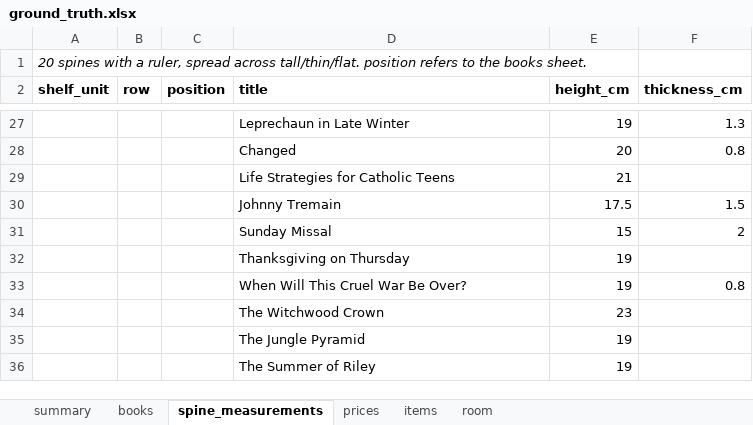
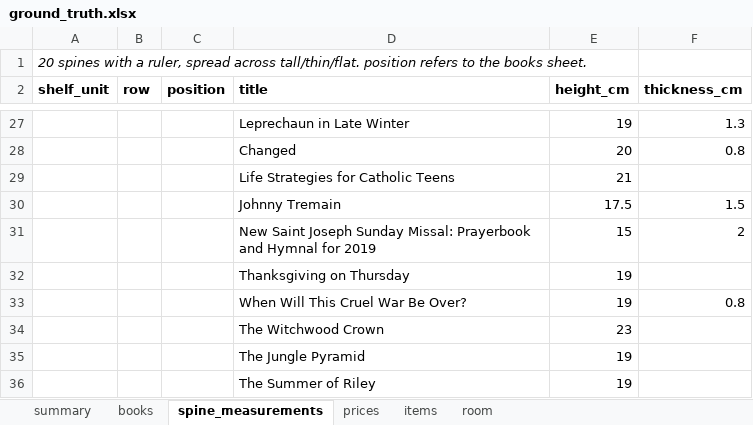
Before and after one commit to Yashwanth-Kumar-Kotla/library-claim-agent, an Excel workbook: ground_truth/ground_truth.xlsx, sheet spine_measurements, drawn as a sheet; only a part is shown, gaps mark what is left out; values as stored, in another font and other column widths than the file's, no borders; the diff names each change by its address in the sheet, - before the commit and + after, or states it on an @@ line.

Commit message:
Honest title scoring, series and year guards in the resolver, spine thickness from overlap-split boxes; replay of the home sweep

```diff
--- a/ground_truth/ground_truth.xlsx (sheet spine_measurements)
+++ b/ground_truth/ground_truth.xlsx (sheet spine_measurements)
-D31 (title): Sunday Missal
+D31 (title): New Saint Joseph Sunday Missal: Prayerbook and Hymnal for 2019
```
Also changed, not shown: sheet books, 48 other files.
